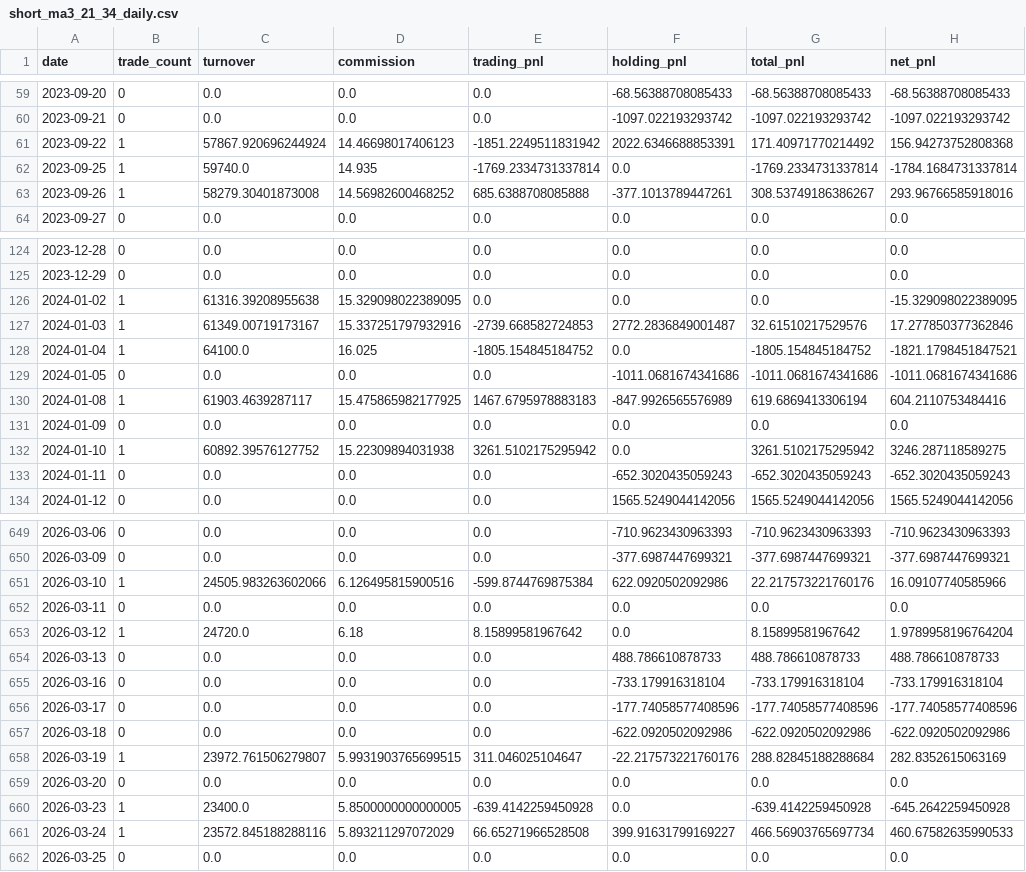
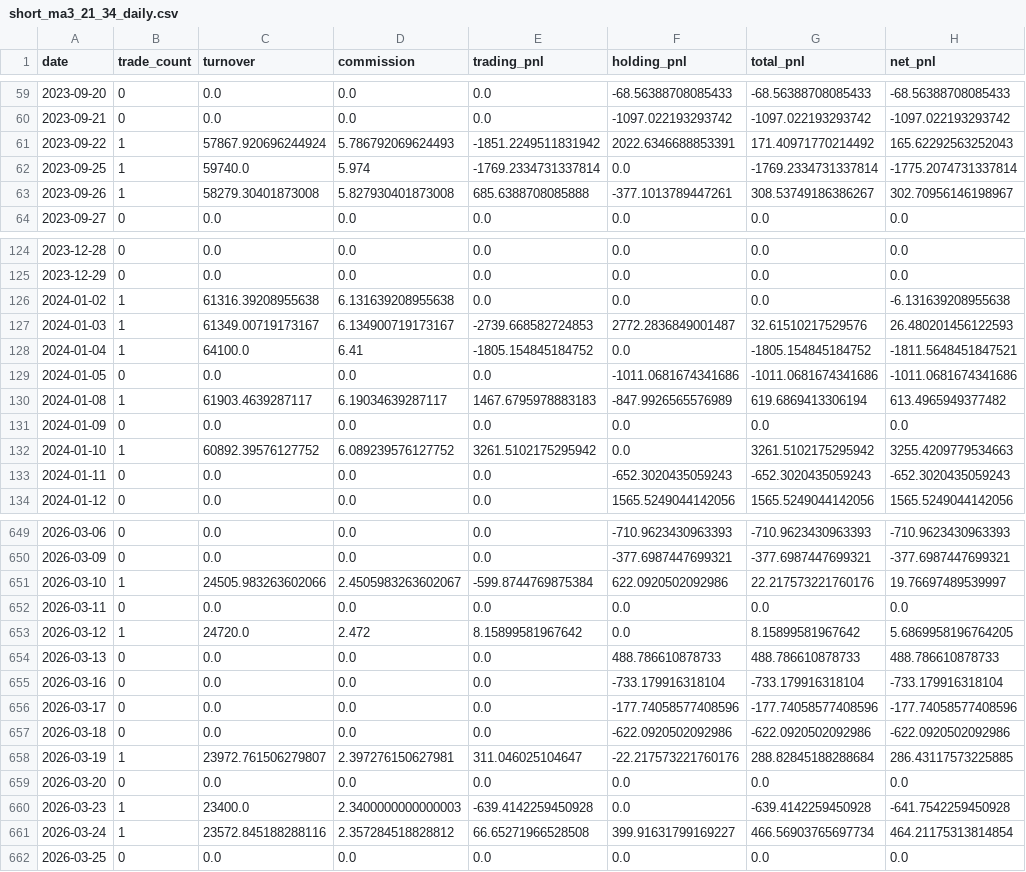
Before and after one commit to fangchao117/LMS, a CSV file: fg_short/artifacts/short_ma3_21_34_daily.csv, drawn as a sheet; only a part is shown, gaps mark what is left out; the diff covers the shown part only.

```diff
--- a/fg_short/artifacts/short_ma3_21_34_daily.csv
+++ b/fg_short/artifacts/short_ma3_21_34_daily.csv
@@ -60,5 +60,5 @@ date,trade_count,turnover,commission,trading_pnl,holding_pnl,total_pnl,net_pnl
 2023-09-21,0,0.0,0.0,0.0,-1097.022193293742,-1097.022193293742,-1097.022193293742
-2023-09-22,1,57867.920696244924,14.46698017406123,-1851.2249511831942,2022.6346688853391,171.40971770214492,156.94273752808368
-2023-09-25,1,59740.0,14.935,-1769.2334731337814,0.0,-1769.2334731337814,-1784.1684731337814
-2023-09-26,1,58279.30401873008,14.56982600468252,685.6388708085888,-377.1013789447261,308.53749186386267,293.96766585918016
+2023-09-22,1,57867.920696244924,5.786792069624493,-1851.2249511831942,2022.6346688853391,171.40971770214492,165.62292563252043
+2023-09-25,1,59740.0,5.974,-1769.2334731337814,0.0,-1769.2334731337814,-1775.2074731337814
+2023-09-26,1,58279.30401873008,5.827930401873008,685.6388708085888,-377.1013789447261,308.53749186386267,302.70956146198967
 2023-09-27,0,0.0,0.0,0.0,0.0,0.0,0.0
@@ -125,9 +125,9 @@ date,trade_count,turnover,commission,trading_pnl,holding_pnl,total_pnl,net_pnl
 2023-12-29,0,0.0,0.0,0.0,0.0,0.0,0.0
-2024-01-02,1,61316.39208955638,15.329098022389095,0.0,0.0,0.0,-15.329098022389095
-2024-01-03,1,61349.00719173167,15.337251797932916,-2739.668582724853,2772.2836849001487,32.61510217529576,17.277850377362846
-2024-01-04,1,64100.0,16.025,-1805.154845184752,0.0,-1805.154845184752,-1821.1798451847521
+2024-01-02,1,61316.39208955638,6.131639208955638,0.0,0.0,0.0,-6.131639208955638
+2024-01-03,1,61349.00719173167,6.134900719173167,-2739.668582724853,2772.2836849001487,32.61510217529576,26.480201456122593
+2024-01-04,1,64100.0,6.41,-1805.154845184752,0.0,-1805.154845184752,-1811.5648451847521
 2024-01-05,0,0.0,0.0,0.0,-1011.0681674341686,-1011.0681674341686,-1011.0681674341686
-2024-01-08,1,61903.4639287117,15.475865982177925,1467.6795978883183,-847.9926565576989,619.6869413306194,604.2110753484416
+2024-01-08,1,61903.4639287117,6.19034639287117,1467.6795978883183,-847.9926565576989,619.6869413306194,613.4965949377482
 2024-01-09,0,0.0,0.0,0.0,0.0,0.0,0.0
-2024-01-10,1,60892.39576127752,15.22309894031938,3261.5102175295942,0.0,3261.5102175295942,3246.287118589275
+2024-01-10,1,60892.39576127752,6.089239576127752,3261.5102175295942,0.0,3261.5102175295942,3255.4209779534663
 2024-01-11,0,0.0,0.0,0.0,-652.3020435059243,-652.3020435059243,-652.3020435059243
@@ -650,5 +650,5 @@ date,trade_count,turnover,commission,trading_pnl,holding_pnl,total_pnl,net_pnl
 2026-03-09,0,0.0,0.0,0.0,-377.6987447699321,-377.6987447699321,-377.6987447699321
-2026-03-10,1,24505.983263602066,6.126495815900516,-599.8744769875384,622.0920502092986,22.217573221760176,16.09107740585966
+2026-03-10,1,24505.983263602066,2.4505983263602067,-599.8744769875384,622.0920502092986,22.217573221760176,19.76697489539997
 2026-03-11,0,0.0,0.0,0.0,0.0,0.0,0.0
-2026-03-12,1,24720.0,6.18,8.15899581967642,0.0,8.15899581967642,1.9789958196764204
+2026-03-12,1,24720.0,2.472,8.15899581967642,0.0,8.15899581967642,5.6869958196764205
 2026-03-13,0,0.0,0.0,0.0,488.786610878733,488.786610878733,488.786610878733
@@ -657,6 +657,6 @@ date,trade_count,turnover,commission,trading_pnl,holding_pnl,total_pnl,net_pnl
 2026-03-18,0,0.0,0.0,0.0,-622.0920502092986,-622.0920502092986,-622.0920502092986
-2026-03-19,1,23972.761506279807,5.9931903765699515,311.046025104647,-22.217573221760176,288.82845188288684,282.8352615063169
+2026-03-19,1,23972.761506279807,2.397276150627981,311.046025104647,-22.217573221760176,288.82845188288684,286.43117573225885
 2026-03-20,0,0.0,0.0,0.0,0.0,0.0,0.0
-2026-03-23,1,23400.0,5.8500000000000005,-639.4142259450928,0.0,-639.4142259450928,-645.2642259450928
-2026-03-24,1,23572.845188288116,5.893211297072029,66.65271966528508,399.91631799169227,466.56903765697734,460.67582635990533
+2026-03-23,1,23400.0,2.3400000000000003,-639.4142259450928,0.0,-639.4142259450928,-641.7542259450928
+2026-03-24,1,23572.845188288116,2.357284518828812,66.65271966528508,399.91631799169227,466.56903765697734,464.21175313814854
 2026-03-25,0,0.0,0.0,0.0,0.0,0.0,0.0
```
Also changed, not shown: 104 edited cells elsewhere in this file, 1 other file.
